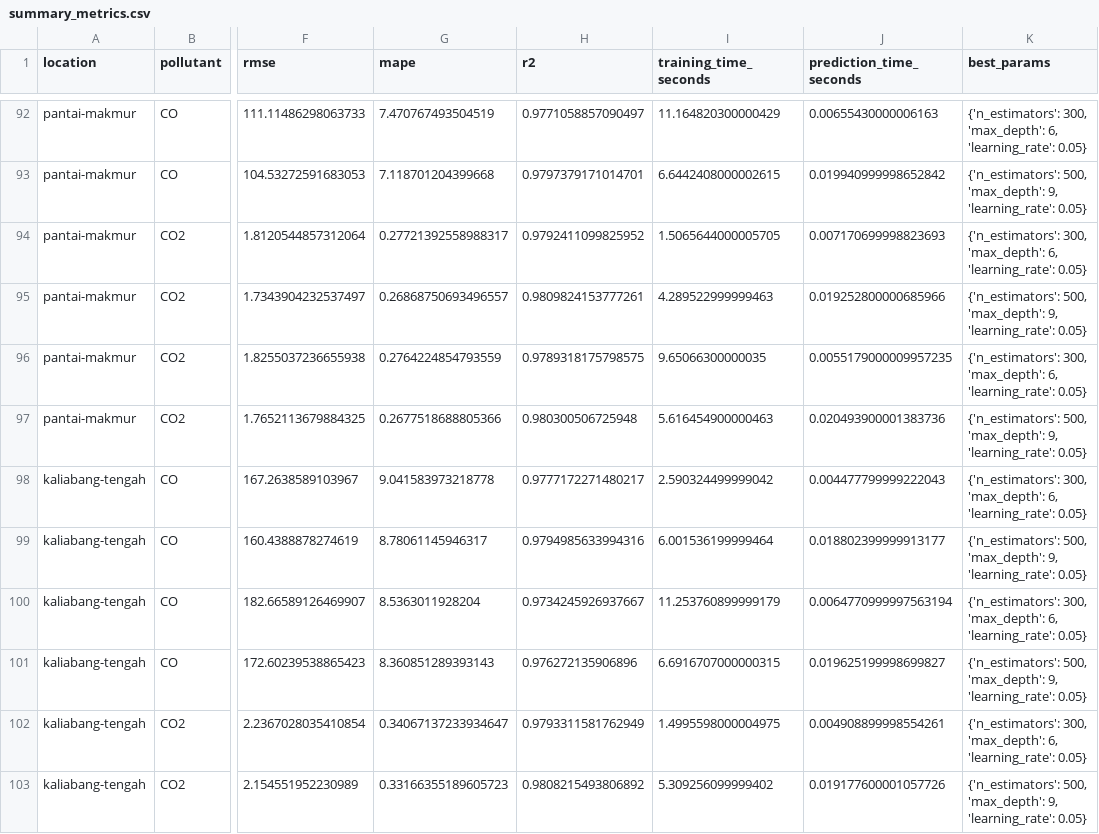
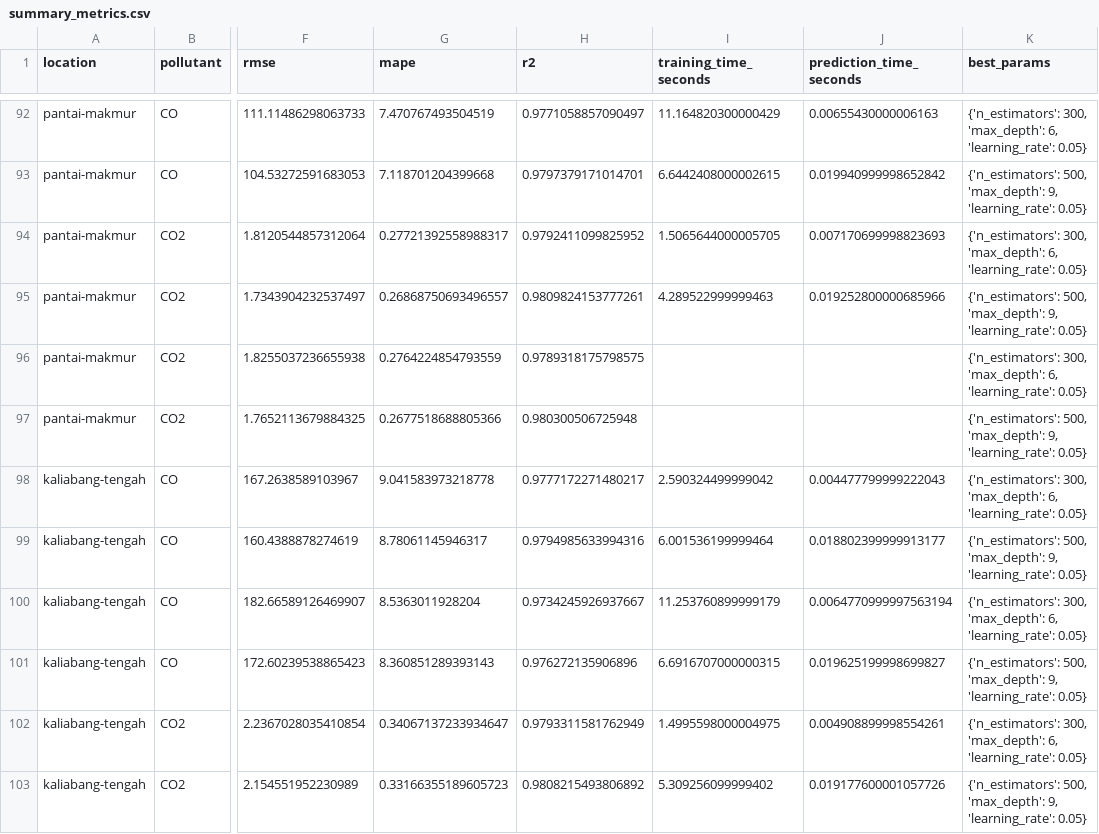
Before and after one commit to Nikanzz/napasloka, a CSV file: artifacts/summary_metrics.csv, drawn as a sheet; only a part is shown, gaps mark what is left out; the diff names each change by its address in the sheet, - before the commit and + after, or states it on an @@ line.

Commit message:
refactor(structure): reorganize project into Cookiecutter Data Science layout

```diff
--- a/artifacts/summary_metrics.csv
+++ b/artifacts/summary_metrics.csv
-I96 (training_time_seconds): 9.65066300000035
+I96 (training_time_seconds): (empty)
-J96 (prediction_time_seconds): 0.0055179000009957235
+J96 (prediction_time_seconds): (empty)
-I97 (training_time_seconds): 5.616454900000463
+I97 (training_time_seconds): (empty)
-J97 (prediction_time_seconds): 0.020493900001383736
+J97 (prediction_time_seconds): (empty)
```
Also changed, not shown: 55 other files.
